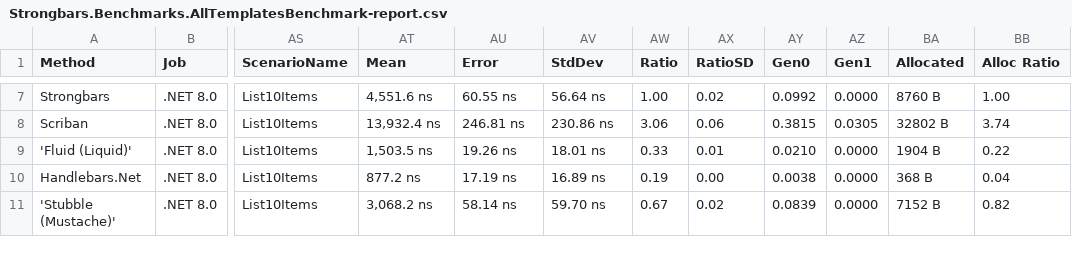
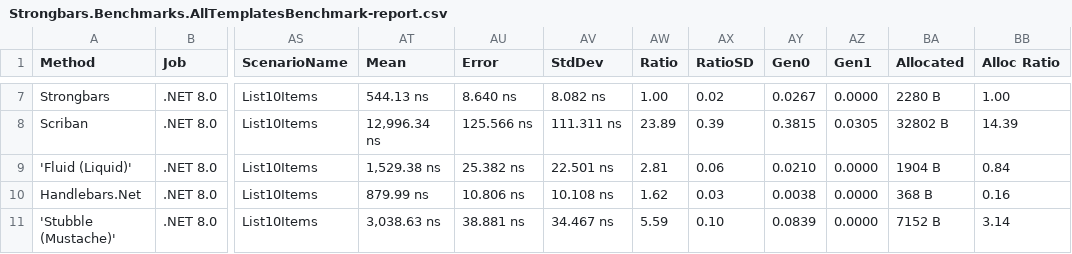
Before and after one commit to C0DK/Strongbars, a CSV file: BenchmarkDotNet.Artifacts/results/Strongbars.Benchmarks.AllTemplatesBenchmark-report.csv, drawn as a sheet; only a part is shown, gaps mark what is left out; the diff covers the shown part only; the diff names each change by its address in the sheet, - before the commit and + after, or states it on an @@ line.

```diff
--- a/BenchmarkDotNet.Artifacts/results/Strongbars.Benchmarks.AllTemplatesBenchmark-report.csv
+++ b/BenchmarkDotNet.Artifacts/results/Strongbars.Benchmarks.AllTemplatesBenchmark-report.csv
-AT7 (Mean): 4,551.6 ns
+AT7 (Mean): 544.13 ns
-AU7 (Error): 60.55 ns
+AU7 (Error): 8.640 ns
-AV7 (StdDev): 56.64 ns
+AV7 (StdDev): 8.082 ns
-AY7 (Gen0): 0.0992
+AY7 (Gen0): 0.0267
-BA7 (Allocated): 8760 B
+BA7 (Allocated): 2280 B
-AT8 (Mean): 13,932.4 ns
+AT8 (Mean): 12,996.34 ns
-AU8 (Error): 246.81 ns
+AU8 (Error): 125.566 ns
-AV8 (StdDev): 230.86 ns
+AV8 (StdDev): 111.311 ns
-AW8 (Ratio): 3.06
+AW8 (Ratio): 23.89
-AX8 (RatioSD): 0.06
+AX8 (RatioSD): 0.39
-BB8 (Alloc Ratio): 3.74
+BB8 (Alloc Ratio): 14.39
-AT9 (Mean): 1,503.5 ns
+AT9 (Mean): 1,529.38 ns
-AU9 (Error): 19.26 ns
+AU9 (Error): 25.382 ns
-AV9 (StdDev): 18.01 ns
+AV9 (StdDev): 22.501 ns
-AW9 (Ratio): 0.33
+AW9 (Ratio): 2.81
-AX9 (RatioSD): 0.01
+AX9 (RatioSD): 0.06
-BB9 (Alloc Ratio): 0.22
+BB9 (Alloc Ratio): 0.84
-AT10 (Mean): 877.2 ns
+AT10 (Mean): 879.99 ns
-AU10 (Error): 17.19 ns
+AU10 (Error): 10.806 ns
-AV10 (StdDev): 16.89 ns
+AV10 (StdDev): 10.108 ns
-AW10 (Ratio): 0.19
+AW10 (Ratio): 1.62
-AX10 (RatioSD): 0.00
+AX10 (RatioSD): 0.03
-BB10 (Alloc Ratio): 0.04
+BB10 (Alloc Ratio): 0.16
-AT11 (Mean): 3,068.2 ns
+AT11 (Mean): 3,038.63 ns
-AU11 (Error): 58.14 ns
+AU11 (Error): 38.881 ns
-AV11 (StdDev): 59.70 ns
+AV11 (StdDev): 34.467 ns
-AW11 (Ratio): 0.67
+AW11 (Ratio): 5.59
-AX11 (RatioSD): 0.02
+AX11 (RatioSD): 0.10
-BB11 (Alloc Ratio): 0.82
+BB11 (Alloc Ratio): 3.14
```
Also changed, not shown: 91 edited cells elsewhere in this file, 5 other files.
